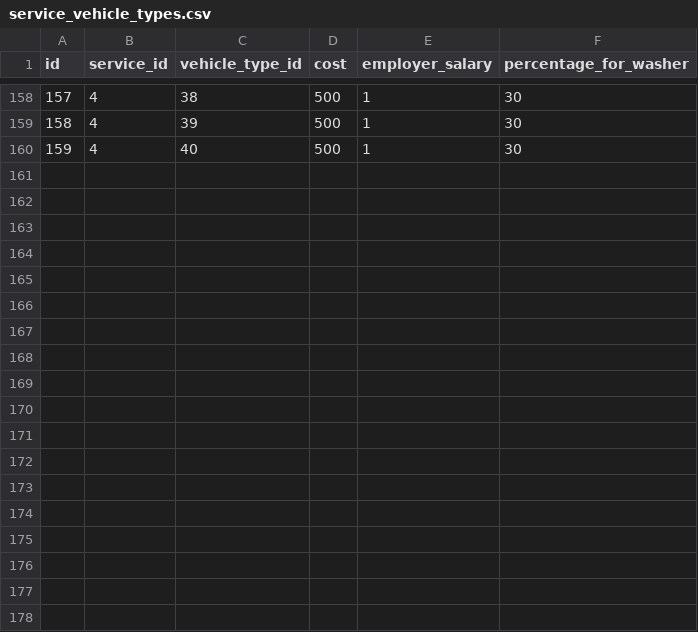
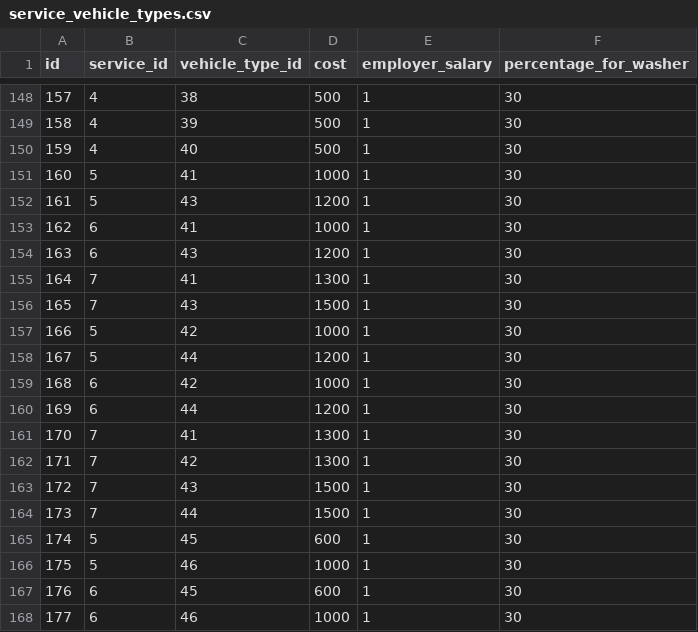
Before and after one commit to x9ilx/MoikaAnatolicha, a CSV file: backend/data/service_vehicle_types.csv, drawn as a sheet; only a part is shown, gaps mark what is left out; the diff covers the shown part only; the diff names each change by its address in the sheet, - before the commit and + after, or states it on an @@ line.

```diff
--- a/backend/data/service_vehicle_types.csv
+++ b/backend/data/service_vehicle_types.csv
+row 151: 160 | 5 | 41 | 1000 | 1 | 30
+row 152: 161 | 5 | 43 | 1200 | 1 | 30
+row 153: 162 | 6 | 41 | 1000 | 1 | 30
+row 154: 163 | 6 | 43 | 1200 | 1 | 30
+row 155: 164 | 7 | 41 | 1300 | 1 | 30
+row 156: 165 | 7 | 43 | 1500 | 1 | 30
+row 157: 166 | 5 | 42 | 1000 | 1 | 30
+row 158: 167 | 5 | 44 | 1200 | 1 | 30
+row 159: 168 | 6 | 42 | 1000 | 1 | 30
+row 160: 169 | 6 | 44 | 1200 | 1 | 30
+row 161: 170 | 7 | 41 | 1300 | 1 | 30
+row 162: 171 | 7 | 42 | 1300 | 1 | 30
+row 163: 172 | 7 | 43 | 1500 | 1 | 30
+row 164: 173 | 7 | 44 | 1500 | 1 | 30
+row 165: 174 | 5 | 45 | 600 | 1 | 30
+row 166: 175 | 5 | 46 | 1000 | 1 | 30
+row 167: 176 | 6 | 45 | 600 | 1 | 30
+row 168: 177 | 6 | 46 | 1000 | 1 | 30
```
Also changed, not shown: 10 removed rows, 1 edited cell and row numbers in column A elsewhere in this file, backend/data/vehicle_or_trailer_type.csv, 26 other files.
